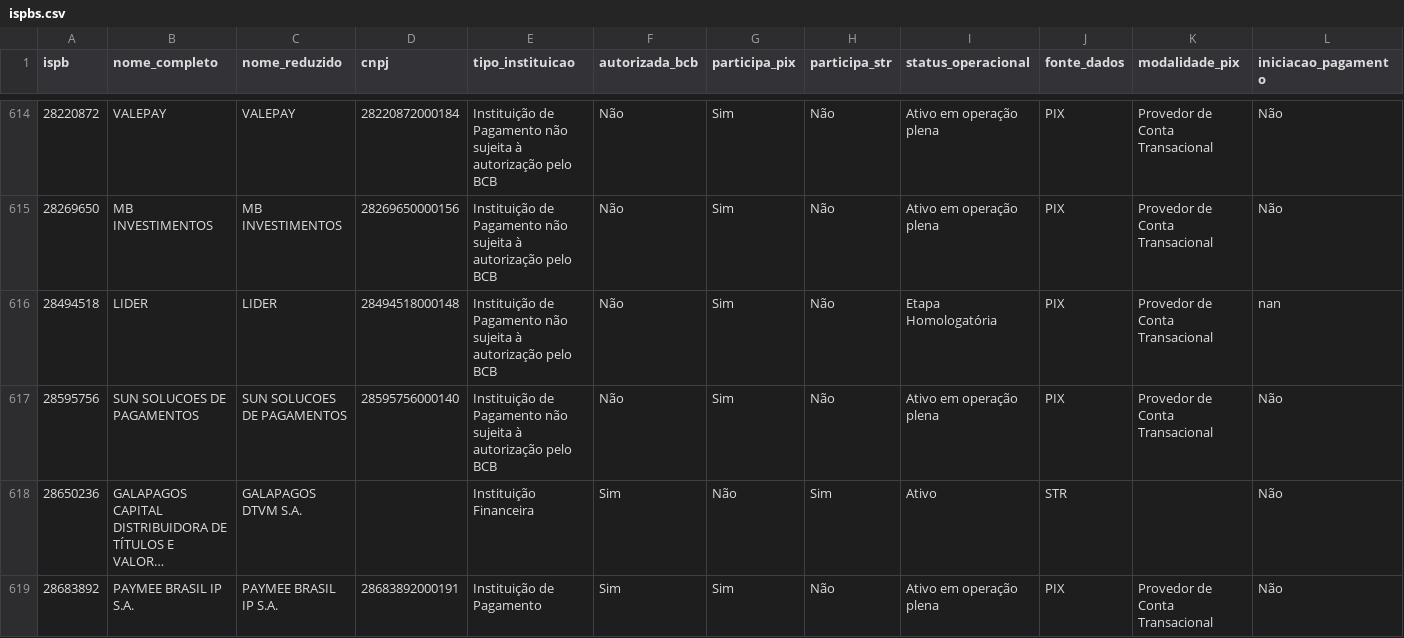
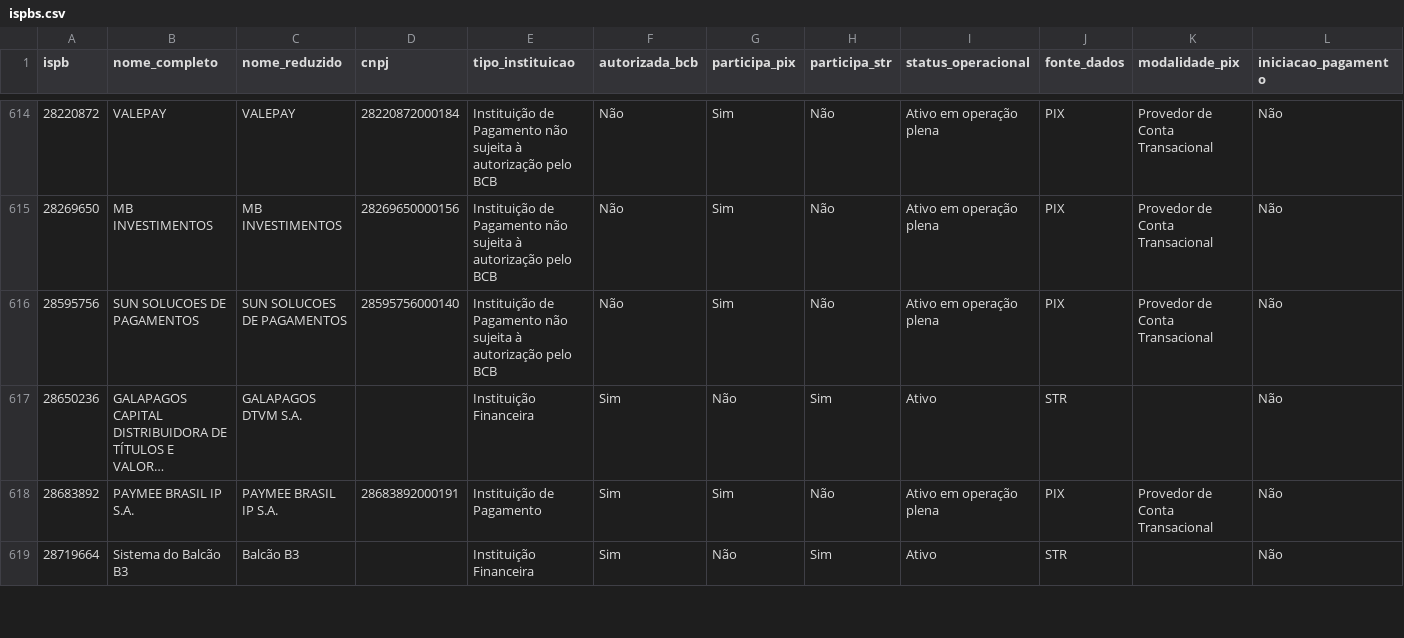
Before and after one commit to antoniopaolillo/brasil-ispb-database, a CSV file: data/ispbs.csv, drawn as a sheet; only a part is shown, gaps mark what is left out; the shorter side is filled out with more unchanged rows; long unchanged cells end in …; rows hold the shown columns only; the diff covers the shown part only; the diff names each change by its address in the sheet, - before the commit and + after, or states it on an @@ line.

```diff
--- a/data/ispbs.csv
+++ b/data/ispbs.csv
-row 616: 28494518 | LIDER | LIDER | 28494518000148 | Instituição de Pagamento não sujeita à autorização pelo BCB | Não | Sim | Não | Etapa Homologatória | PIX | Provedor de Conta Transacional | nan
```
Also changed, not shown: 1 removed row and 1 edited cell elsewhere in this file, 2 other files.
